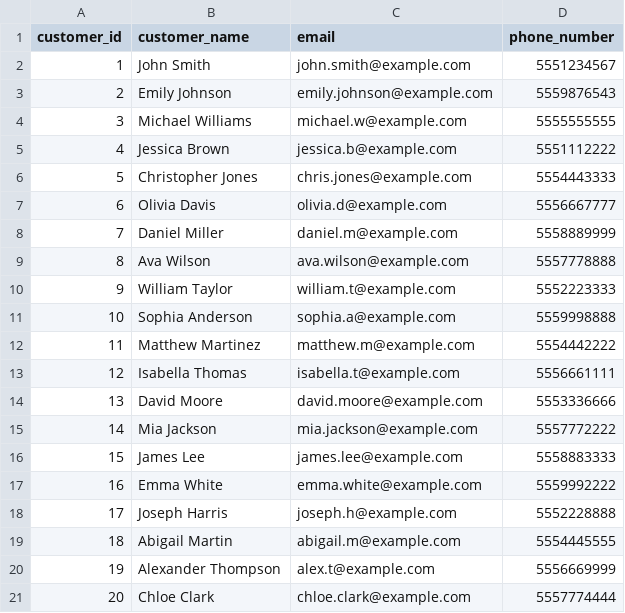
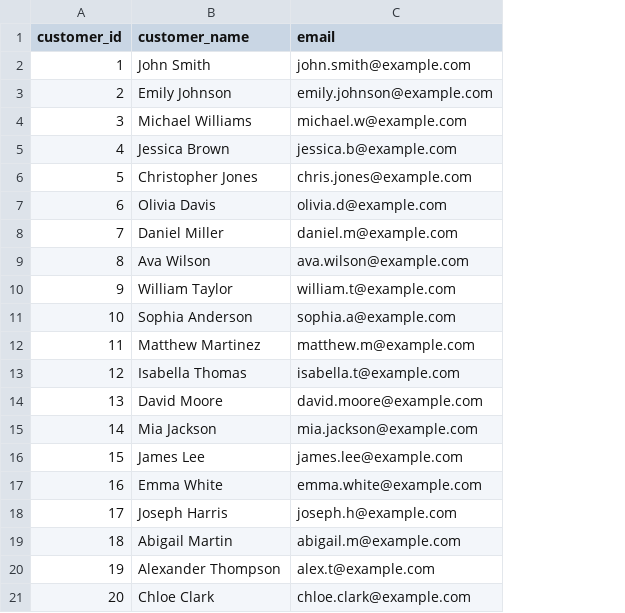
Before and after one commit to Chanpreet-Singh/Liq_assignment, a CSV file: data/customers.csv, drawn as a sheet; the diff names each change by its address in the sheet, - before the commit and + after, or states it on an @@ line.

Commit message:
Pipeline using dagster to implement data ingestion from csv files

```diff
--- a/data/customers.csv
+++ b/data/customers.csv
-column D (phone_number), rows 2-21: 5551234567 | 5559876543 | 5555555555 | 5551112222 | 5554443333 | 5556667777 | 5558889999 | 5557778888 | 5552223333 | 5559998888 | 5554442222 | 5556661111 | 5553336666 | 5557772222 | 5558883333 | 5559992222 | 5552228888 | 5554445555 | 5556669999 | 5557774444
```
Also changed, not shown: 5 other files.
